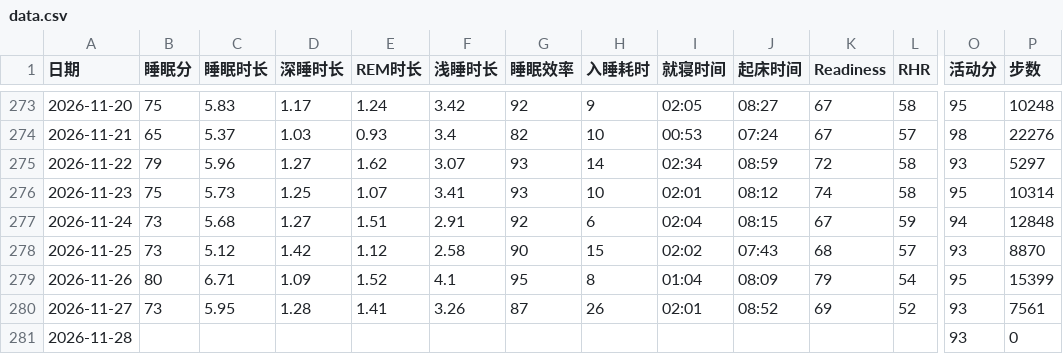
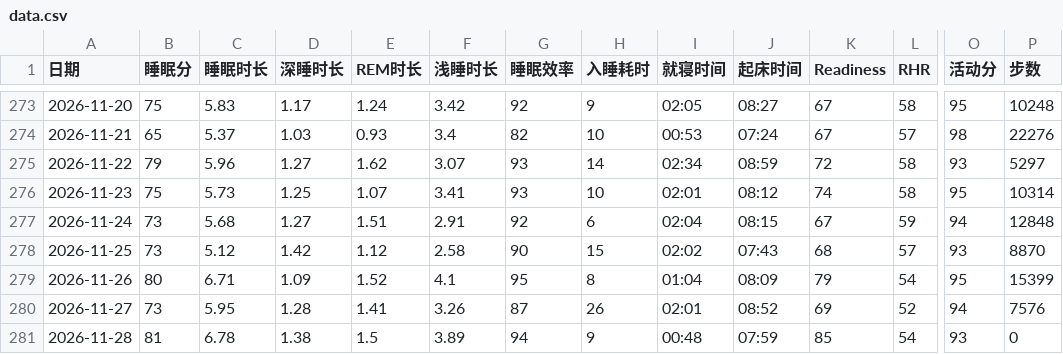
Before and after one commit to bruceR699/health-data, a CSV file: data.csv, drawn as a sheet; only a part is shown, gaps mark what is left out; the diff covers the shown part only; the diff names each change by its address in the sheet, - before the commit and + after, or states it on an @@ line.

Commit message:
更新 data.csv

```diff
--- a/data.csv
+++ b/data.csv
-O280 (活动分): 93
+O280 (活动分): 94
-P280 (步数): 7561
+P280 (步数): 7576
-B281 (睡眠分): (empty)
+B281 (睡眠分): 81
-C281 (睡眠时长): (empty)
+C281 (睡眠时长): 6.78
-D281 (深睡时长): (empty)
+D281 (深睡时长): 1.38
-E281 (REM时长): (empty)
+E281 (REM时长): 1.5
-F281 (浅睡时长): (empty)
+F281 (浅睡时长): 3.89
-G281 (睡眠效率): (empty)
+G281 (睡眠效率): 94
-H281 (入睡耗时): (empty)
+H281 (入睡耗时): 9
-I281 (就寝时间): (empty)
+I281 (就寝时间): 00:48
-J281 (起床时间): (empty)
+J281 (起床时间): 07:59
-K281 (Readiness): (empty)
+K281 (Readiness): 85
-L281 (RHR): (empty)
+L281 (RHR): 54
```
Also changed, not shown: 2 edited cells elsewhere in this file.
